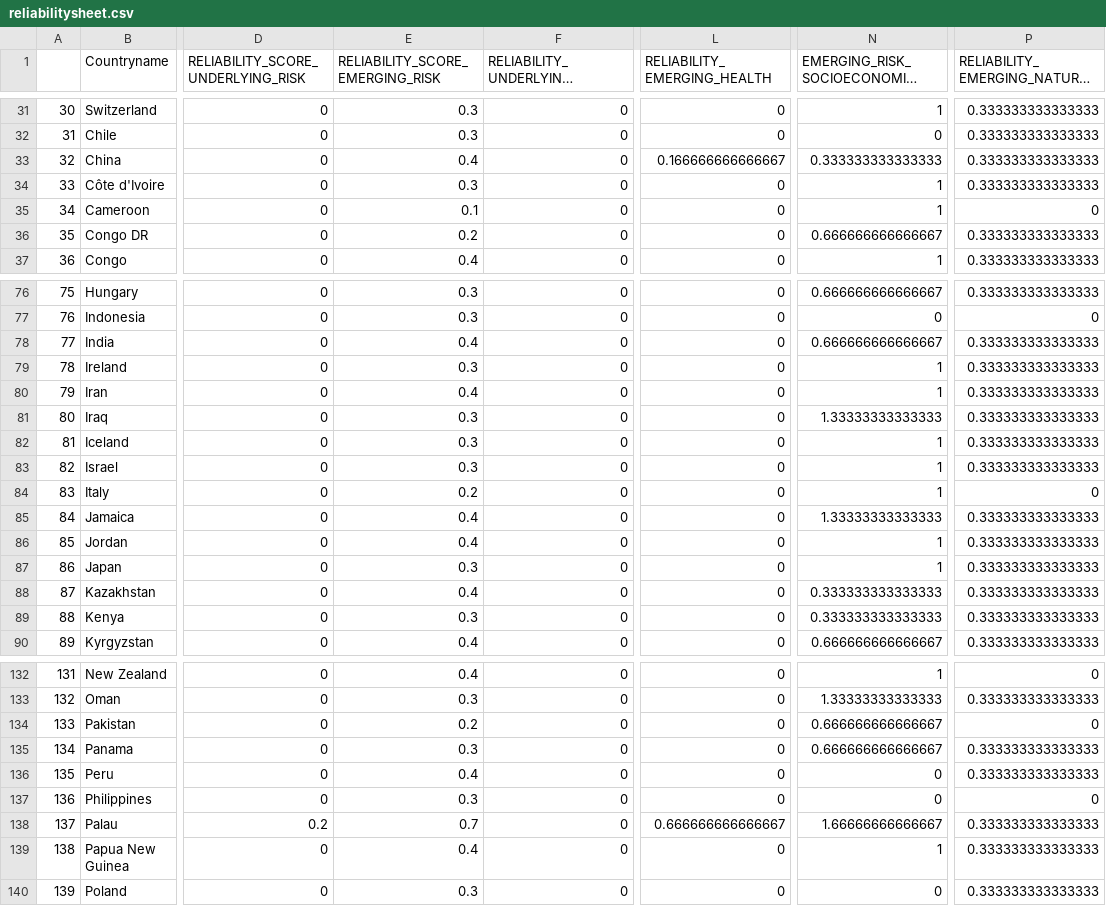
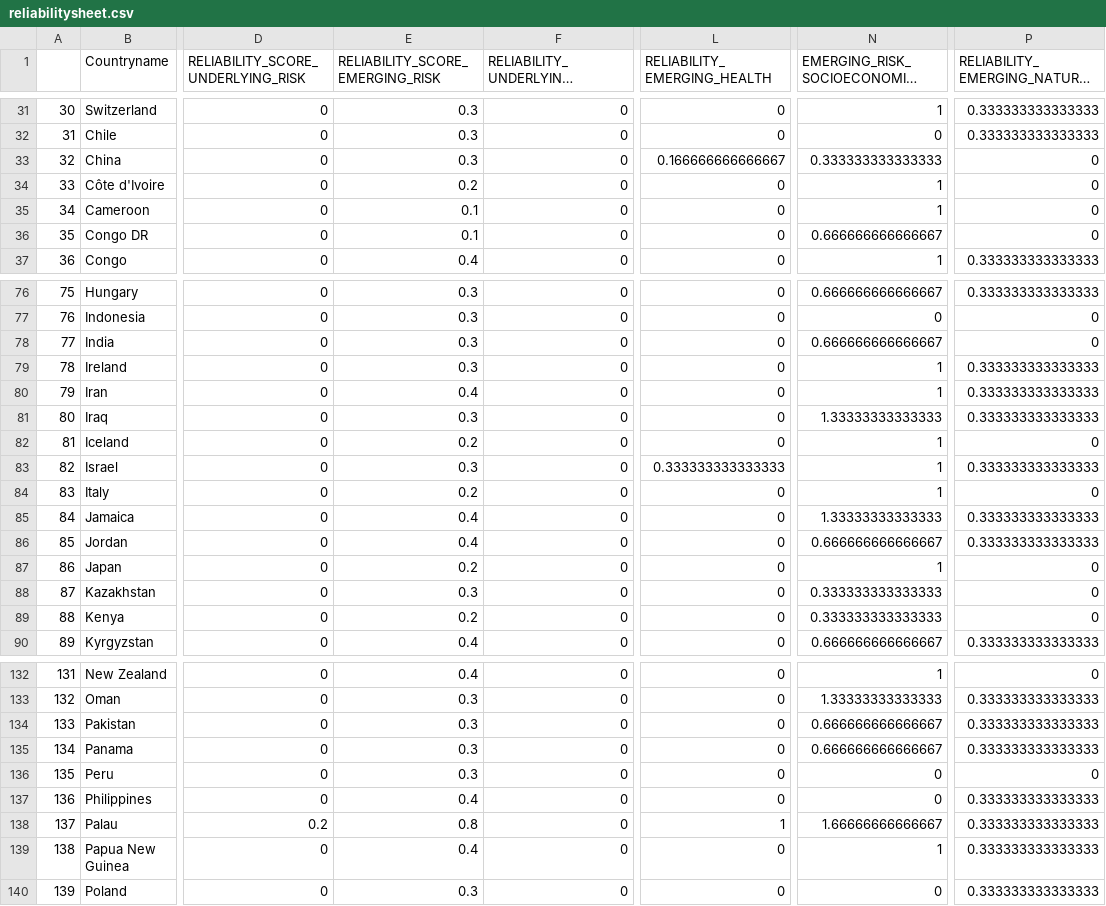
Before and after one commit to ljonestz/compoundriskdata, a CSV file: Risk_sheets/reliabilitysheet.csv, drawn as a sheet; only a part is shown, gaps mark what is left out; long unchanged cells end in …; the diff covers the shown part only; the diff names each change by its address in the sheet, - before the commit and + after, or states it on an @@ line.

```diff
--- a/Risk_sheets/reliabilitysheet.csv
+++ b/Risk_sheets/reliabilitysheet.csv
-E33 (RELIABILITY_SCORE_EMERGING_RISK): 0.4
+E33 (RELIABILITY_SCORE_EMERGING_RISK): 0.3
-P33:P34: 0.333333333333333
+P33:P34: 0
-E34 (RELIABILITY_SCORE_EMERGING_RISK): 0.3
+E34 (RELIABILITY_SCORE_EMERGING_RISK): 0.2
-E36 (RELIABILITY_SCORE_EMERGING_RISK): 0.2
+E36 (RELIABILITY_SCORE_EMERGING_RISK): 0.1
-P36: 0.333333333333333
+P36: 0
-E78 (RELIABILITY_SCORE_EMERGING_RISK): 0.4
+E78 (RELIABILITY_SCORE_EMERGING_RISK): 0.3
-P78: 0.333333333333333
+P78: 0
-E82 (RELIABILITY_SCORE_EMERGING_RISK): 0.3
+E82 (RELIABILITY_SCORE_EMERGING_RISK): 0.2
-P82: 0.333333333333333
+P82: 0
-L83 (RELIABILITY_EMERGING_HEALTH): 0
+L83 (RELIABILITY_EMERGING_HEALTH): 0.333333333333333
-N86: 1
+N86: 0.666666666666667
-E87 (RELIABILITY_SCORE_EMERGING_RISK): 0.3
+E87 (RELIABILITY_SCORE_EMERGING_RISK): 0.2
-P87:P89: 0.333333333333333
+P87:P89: 0
-E88 (RELIABILITY_SCORE_EMERGING_RISK): 0.4
+E88 (RELIABILITY_SCORE_EMERGING_RISK): 0.3
-E89 (RELIABILITY_SCORE_EMERGING_RISK): 0.3
+E89 (RELIABILITY_SCORE_EMERGING_RISK): 0.2
-E134 (RELIABILITY_SCORE_EMERGING_RISK): 0.2
+E134 (RELIABILITY_SCORE_EMERGING_RISK): 0.3
-P134: 0
+P134: 0.333333333333333
-E136 (RELIABILITY_SCORE_EMERGING_RISK): 0.4
+E136 (RELIABILITY_SCORE_EMERGING_RISK): 0.3
-P136: 0.333333333333333
+P136: 0
-E137 (RELIABILITY_SCORE_EMERGING_RISK): 0.3
+E137 (RELIABILITY_SCORE_EMERGING_RISK): 0.4
-P137: 0
+P137: 0.333333333333333
-E138 (RELIABILITY_SCORE_EMERGING_RISK): 0.7
+E138 (RELIABILITY_SCORE_EMERGING_RISK): 0.8
-L138 (RELIABILITY_EMERGING_HEALTH): 0.666666666666667
+L138 (RELIABILITY_EMERGING_HEALTH): 1
```
Also changed, not shown: 15 edited cells elsewhere in this file, Risk_sheets/Compound_Risk_Flag_Sheets.csv, Risk_sheets/Socioeconomic_sheet.csv, 41 other files.
